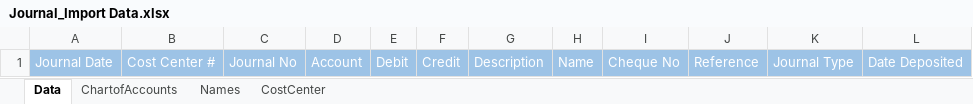
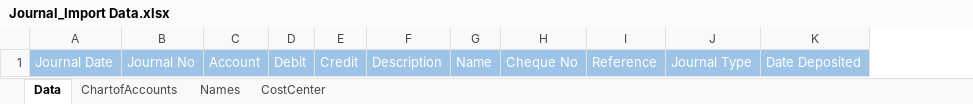
Before and after one commit to Cecilio13/Accounting_modified, an Excel workbook: public/extra/edit_excel/Journal_Import Data.xlsx, sheet Data, drawn as a sheet; values as stored, in another font and other column widths than the file's, no borders; the diff names each change by its address in the sheet, - before the commit and + after, or states it on an @@ line.

```diff
--- a/public/extra/edit_excel/Journal_Import Data.xlsx (sheet Data)
+++ b/public/extra/edit_excel/Journal_Import Data.xlsx (sheet Data)
-column B, row 1: Cost Center #
```
Also changed, not shown: 3 other files.
